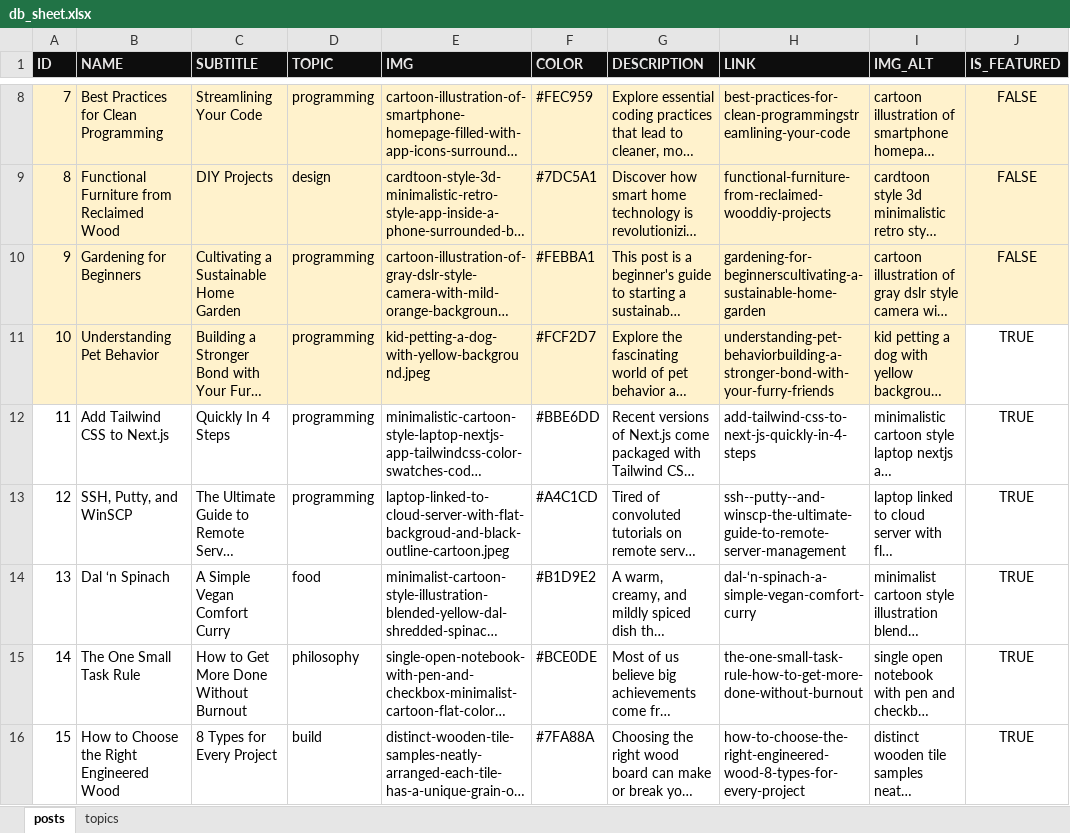
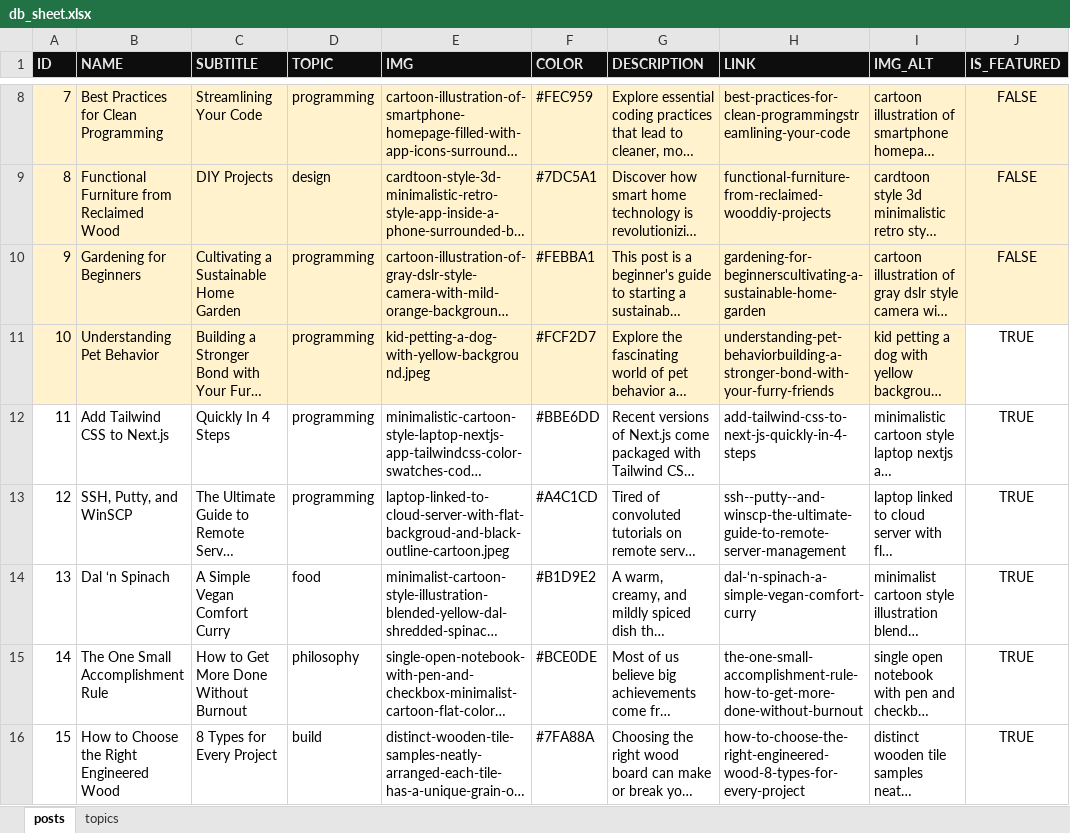
Before and after one commit to mindoffwork/mindoff-filestorage, an Excel workbook: db_sheet.xlsx, sheet posts, drawn as a sheet; only a part is shown, gaps mark what is left out; long unchanged cells end in …; values as stored, in another font and other column widths than the file's, no borders; conditional formats not drawn; the diff names each change by its address in the sheet, - before the commit and + after, or states it on an @@ line.

```diff
--- a/db_sheet.xlsx (sheet posts)
+++ b/db_sheet.xlsx (sheet posts)
-B15 (NAME): The One Small Task Rule
+B15 (NAME): The One Small Accomplishment Rule
-H15 (LINK): the-one-small-task-rule-how-to-get-more-done-without-burnout
+H15 (LINK): the-one-small-accomplishment-rule-how-to-get-more-done-without-burnout
```
Also changed, not shown: 6 other files.
